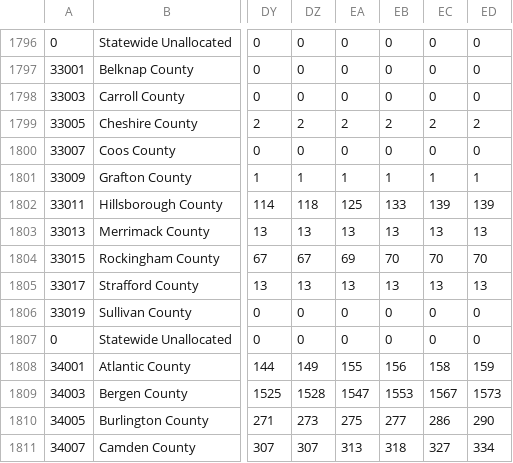
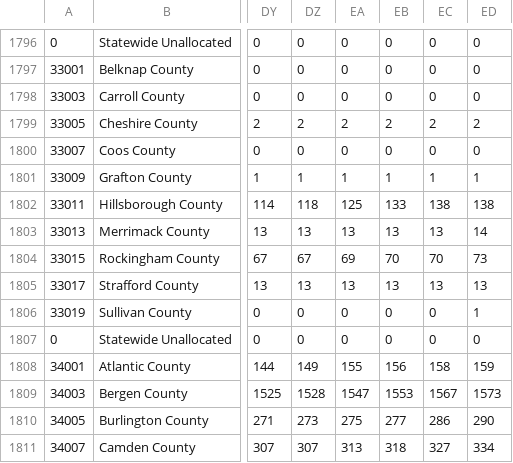
Before and after one commit to rvaughan/coronavirus-data, a CSV file: usa/covid_deaths_usafacts.csv, drawn as a sheet; only a part is shown, gaps mark what is left out; the diff names each change by its address in the sheet, - before the commit and + after, or states it on an @@ line.

```diff
--- a/usa/covid_deaths_usafacts.csv
+++ b/usa/covid_deaths_usafacts.csv
-EC1802: 139
+EC1802: 138
-ED1802: 139
+ED1802: 138
-ED1803: 13
+ED1803: 14
-ED1804: 70
+ED1804: 73
-ED1806: 0
+ED1806: 1
```
